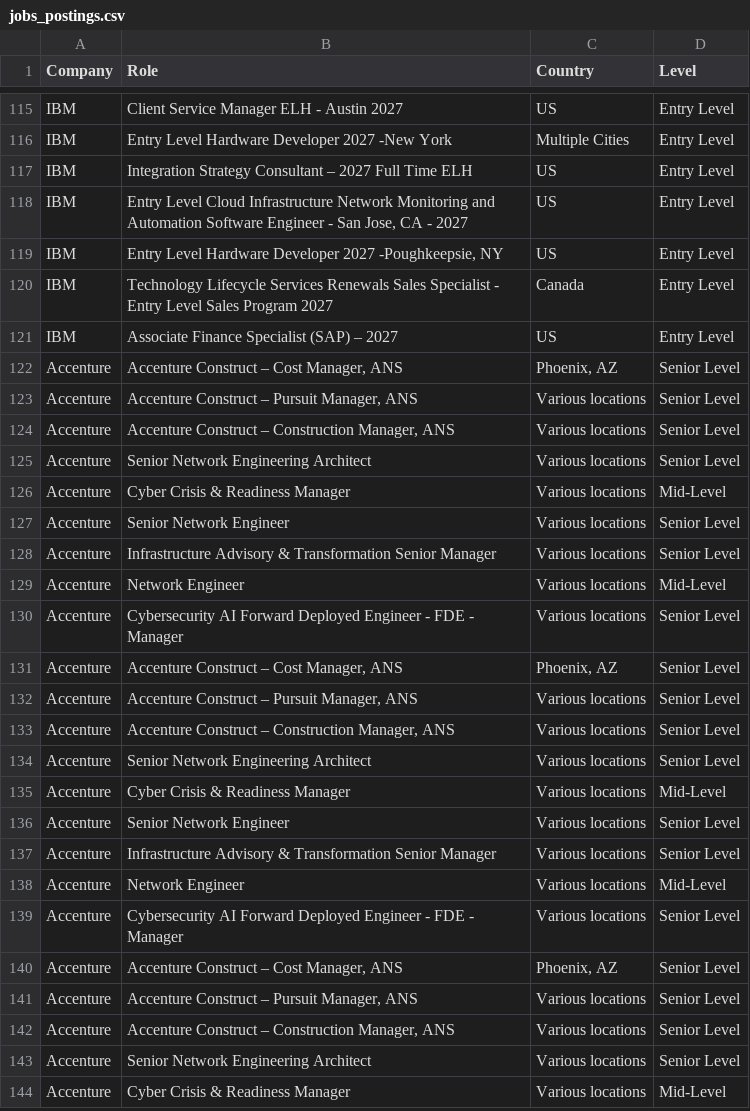
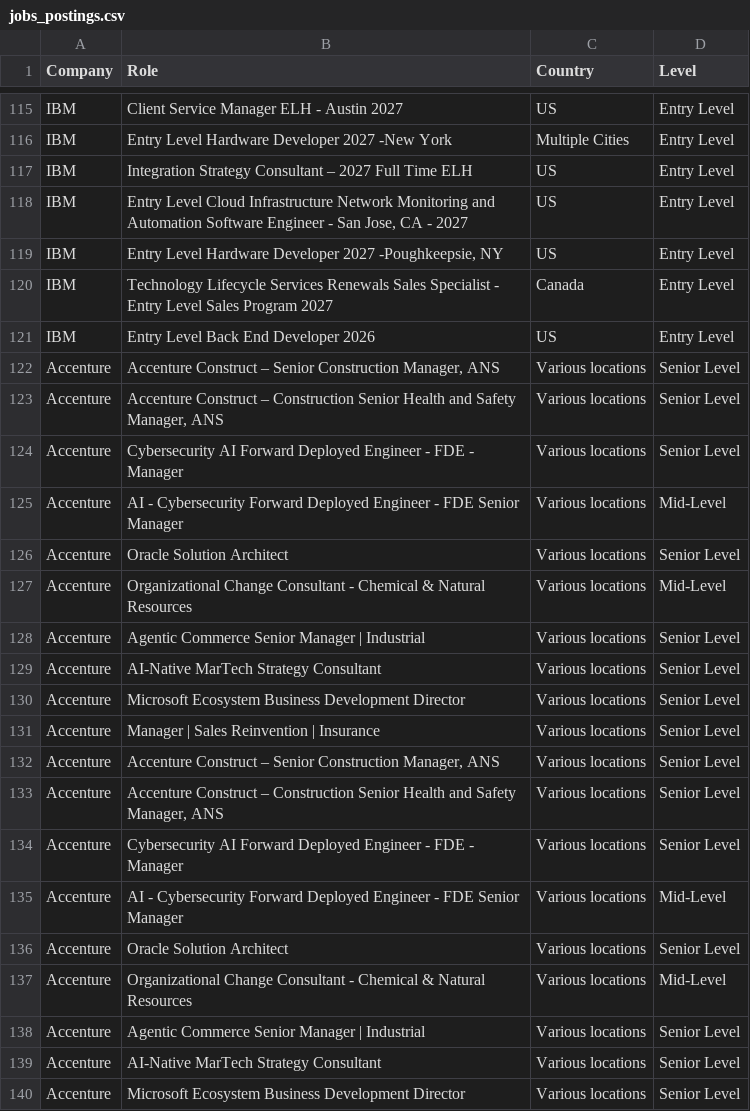
Before and after one commit to nefigarcia/outsourcing-analysis, a CSV file: jobs_postings.csv, drawn as a sheet; only a part is shown, gaps mark what is left out; the diff covers the shown part only.

```diff
--- a/jobs_postings.csv
+++ b/jobs_postings.csv
@@ -120,25 +120,21 @@ IBM,"Entry Level Hardware Developer 2027 -Poughkeepsie, NY",US,Entry Level
 IBM,Technology Lifecycle Services Renewals Sales Specialist - Entry Level Sales Program 2027,Canada             	      ,Entry Level
-IBM,Associate Finance Specialist (SAP) – 2027,US,Entry Level
-Accenture,"Accenture Construct – Cost Manager, ANS","Phoenix, AZ",Senior Level
-Accenture,"Accenture Construct – Pursuit Manager, ANS",Various locations,Senior Level
-Accenture,"Accenture Construct – Construction Manager, ANS",Various locations,Senior Level
-Accenture,Senior Network Engineering Architect,Various locations,Senior Level
-Accenture,Cyber Crisis & Readiness Manager,Various locations,Mid-Level
-Accenture,Senior Network Engineer,Various locations,Senior Level
-Accenture,Infrastructure Advisory & Transformation Senior Manager,Various locations,Senior Level
-Accenture,Network Engineer,Various locations,Mid-Level
+IBM,Entry Level Back End Developer 2026,US,Entry Level
+Accenture,"Accenture Construct – Senior Construction Manager, ANS",Various locations,Senior Level
+Accenture,"Accenture Construct – Construction Senior Health and Safety Manager, ANS",Various locations,Senior Level
 Accenture,Cybersecurity AI Forward Deployed Engineer - FDE - Manager,Various locations,Senior Level
-Accenture,"Accenture Construct – Cost Manager, ANS","Phoenix, AZ",Senior Level
-Accenture,"Accenture Construct – Pursuit Manager, ANS",Various locations,Senior Level
-Accenture,"Accenture Construct – Construction Manager, ANS",Various locations,Senior Level
-Accenture,Senior Network Engineering Architect,Various locations,Senior Level
-Accenture,Cyber Crisis & Readiness Manager,Various locations,Mid-Level
-Accenture,Senior Network Engineer,Various locations,Senior Level
-Accenture,Infrastructure Advisory & Transformation Senior Manager,Various locations,Senior Level
-Accenture,Network Engineer,Various locations,Mid-Level
+Accenture,AI - Cybersecurity Forward Deployed Engineer - FDE Senior Manager,Various locations,Mid-Level
+Accenture,Oracle Solution Architect,Various locations,Senior Level
+Accenture,Organizational Change Consultant - Chemical & Natural Resources,Various locations,Mid-Level
+Accenture,Agentic Commerce Senior Manager | Industrial,Various locations,Senior Level
+Accenture,AI-Native MarTech Strategy Consultant,Various locations,Senior Level
+Accenture,Microsoft Ecosystem Business Development Director,Various locations,Senior Level
+Accenture,Manager | Sales Reinvention | Insurance,Various locations,Senior Level
+Accenture,"Accenture Construct – Senior Construction Manager, ANS",Various locations,Senior Level
+Accenture,"Accenture Construct – Construction Senior Health and Safety Manager, ANS",Various locations,Senior Level
 Accenture,Cybersecurity AI Forward Deployed Engineer - FDE - Manager,Various locations,Senior Level
-Accenture,"Accenture Construct – Cost Manager, ANS","Phoenix, AZ",Senior Level
-Accenture,"Accenture Construct – Pursuit Manager, ANS",Various locations,Senior Level
-Accenture,"Accenture Construct – Construction Manager, ANS",Various locations,Senior Level
-Accenture,Senior Network Engineering Architect,Various locations,Senior Level
-Accenture,Cyber Crisis & Readiness Manager,Various locations,Mid-Level
+Accenture,AI - Cybersecurity Forward Deployed Engineer - FDE Senior Manager,Various locations,Mid-Level
+Accenture,Oracle Solution Architect,Various locations,Senior Level
+Accenture,Organizational Change Consultant - Chemical & Natural Resources,Various locations,Mid-Level
+Accenture,Agentic Commerce Senior Manager | Industrial,Various locations,Senior Level
+Accenture,AI-Native MarTech Strategy Consultant,Various locations,Senior Level
+Accenture,Microsoft Ecosystem Business Development Director,Various locations,Senior Level
```
Also changed, not shown: 9 added rows, 1 removed row, 29 moved rows and 16 edited cells elsewhere in this file.
